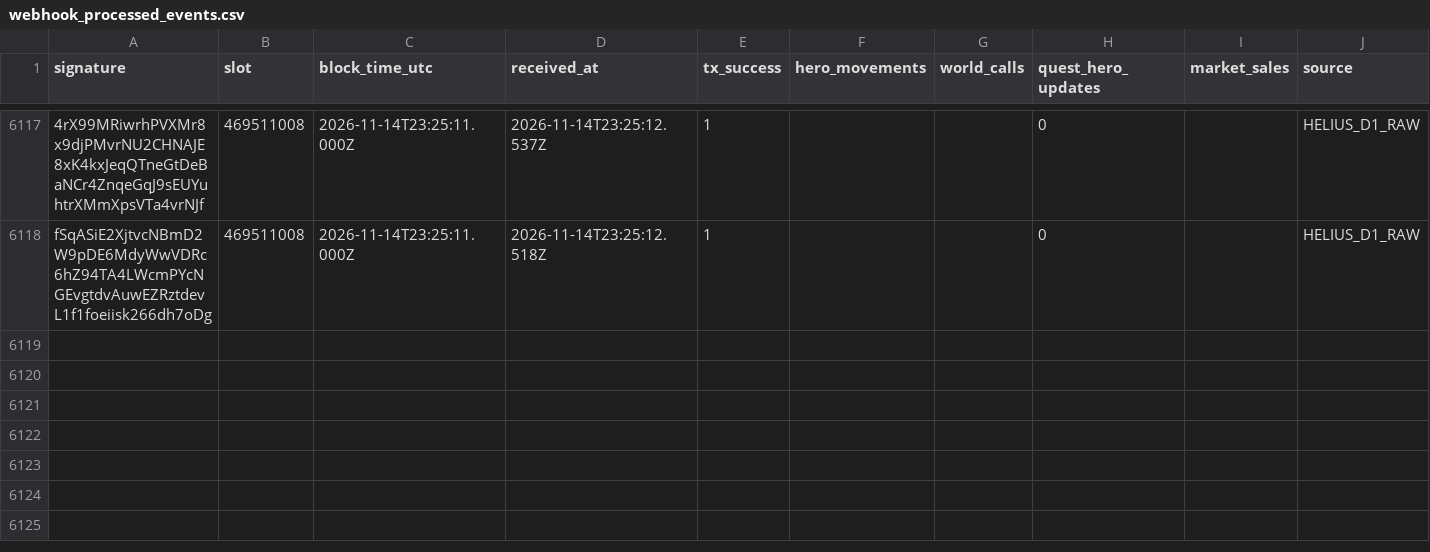
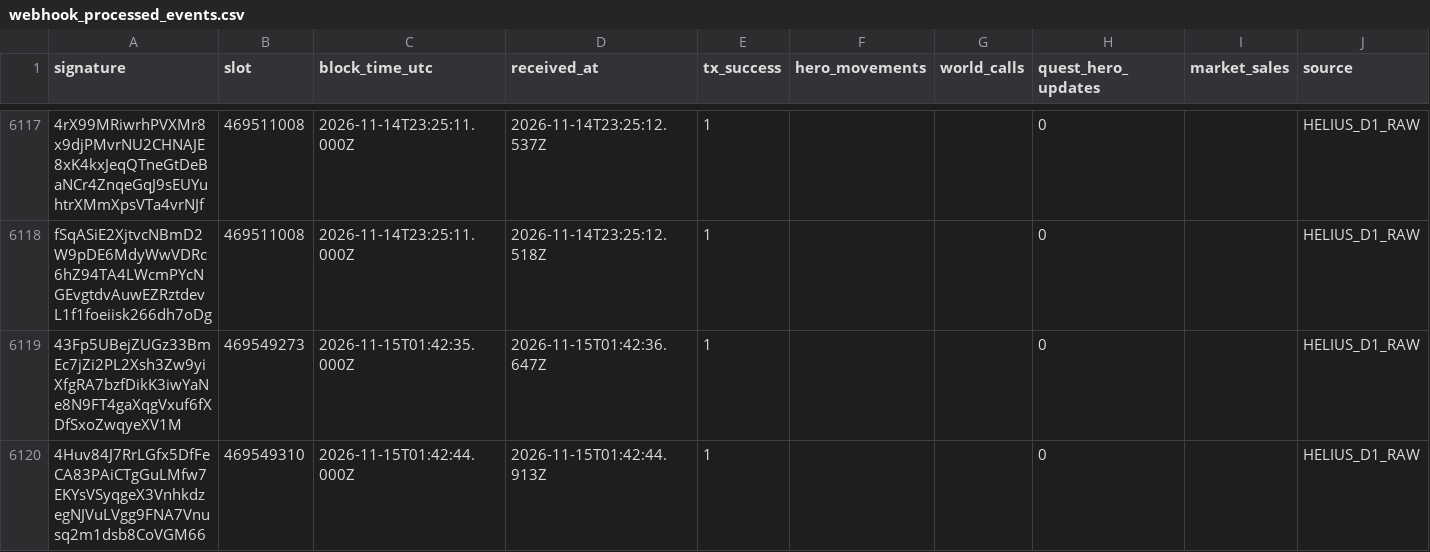
Before and after one commit to cjohnsongh/guild-saga-analytics, a CSV file: data/state/webhook_processed_events.csv, drawn as a sheet; only a part is shown, gaps mark what is left out; the diff names each change by its address in the sheet, - before the commit and + after, or states it on an @@ line.

```diff
--- a/data/state/webhook_processed_events.csv
+++ b/data/state/webhook_processed_events.csv
+row 6119: 43Fp5UBejZUGz33BmEc7jZi2PL2Xsh3Zw9yiXfgRA7bzfDikK3iwYaNe8N9FT4gaXqgVxuf6fXDfSxoZwqyeXV1M | 469549273 | 2026-11-15T01:42:35.000Z | 2026-11-15T01:42:36.647Z | 1 |  |  | 0 |  | HELIUS_D1_RAW
+row 6120: 4Huv84J7RrLGfx5DfFeCA83PAiCTgGuLMfw7EKYsVSyqgeX3VnhkdzegNJVuLVgg9FNA7Vnusq2m1dsb8CoVGM66 | 469549310 | 2026-11-15T01:42:44.000Z | 2026-11-15T01:42:44.913Z | 1 |  |  | 0 |  | HELIUS_D1_RAW
```
Also changed, not shown: 6 other files.
